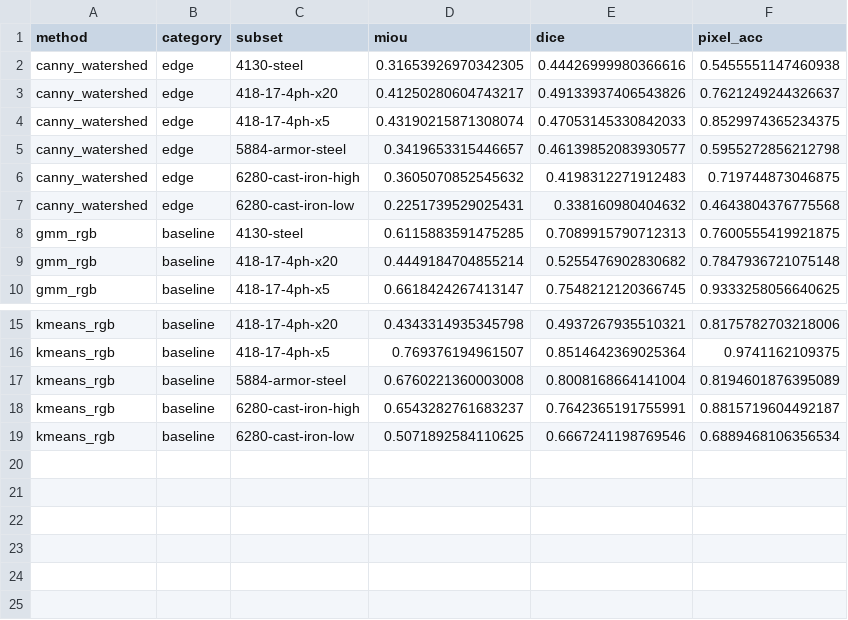
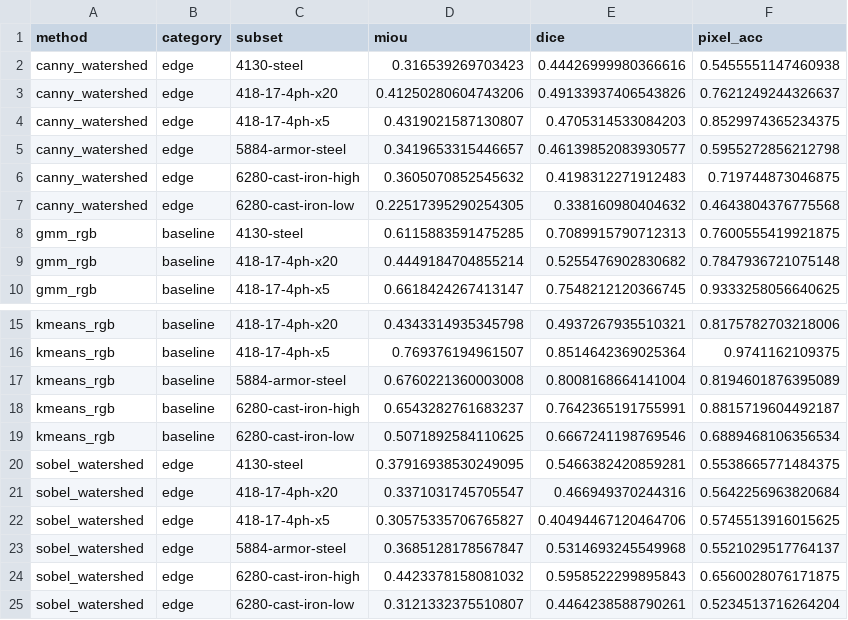
Before and after one commit to scientific-computing-user/amam-benchmark-site, a CSV file: repro/results/classical/benchmark_per_subset.csv, drawn as a sheet; only a part is shown, gaps mark what is left out.

Commit message:
repro(nosplit): run classical sobel_watershed on 128 pairs

```diff
--- a/repro/results/classical/benchmark_per_subset.csv
+++ b/repro/results/classical/benchmark_per_subset.csv
@@ -1,8 +1,8 @@
 method,category,subset,miou,dice,pixel_acc
-canny_watershed,edge,4130-steel,0.31653926970342305,0.44426999980366616,0.5455551147460938
-canny_watershed,edge,418-17-4ph-x20,0.41250280604743217,0.49133937406543826,0.7621249244326637
-canny_watershed,edge,418-17-4ph-x5,0.43190215871308074,0.47053145330842033,0.8529974365234375
+canny_watershed,edge,4130-steel,0.316539269703423,0.44426999980366616,0.5455551147460938
+canny_watershed,edge,418-17-4ph-x20,0.41250280604743206,0.49133937406543826,0.7621249244326637
+canny_watershed,edge,418-17-4ph-x5,0.4319021587130807,0.4705314533084203,0.8529974365234375
 canny_watershed,edge,5884-armor-steel,0.3419653315446657,0.46139852083930577,0.5955272856212798
 canny_watershed,edge,6280-cast-iron-high,0.3605070852545632,0.4198312271912483,0.719744873046875
-canny_watershed,edge,6280-cast-iron-low,0.2251739529025431,0.338160980404632,0.4643804376775568
+canny_watershed,edge,6280-cast-iron-low,0.22517395290254305,0.338160980404632,0.4643804376775568
 gmm_rgb,baseline,4130-steel,0.6115883591475285,0.7089915790712313,0.7600555419921875
@@ -19 +19,7 @@ kmeans_rgb,baseline,6280-cast-iron-high,0.6543282761683237,0.7642365191755991,0.
 kmeans_rgb,baseline,6280-cast-iron-low,0.5071892584110625,0.6667241198769546,0.6889468106356534
+sobel_watershed,edge,4130-steel,0.37916938530249095,0.5466382420859281,0.5538665771484375
+sobel_watershed,edge,418-17-4ph-x20,0.3371031745705547,0.466949370244316,0.5642256963820684
+sobel_watershed,edge,418-17-4ph-x5,0.30575335706765827,0.40494467120464706,0.5745513916015625
+sobel_watershed,edge,5884-armor-steel,0.3685128178567847,0.5314693245549968,0.5521029517764137
+sobel_watershed,edge,6280-cast-iron-high,0.4423378158081032,0.5958522299895843,0.6560028076171875
+sobel_watershed,edge,6280-cast-iron-low,0.3121332375510807,0.4464238588790261,0.5234513716264204
```
Also changed, not shown: repro/results/classical/benchmark_macro_over_subsets.csv, repro/results/classical/benchmark_micro_over_images.csv, 4 other files.
